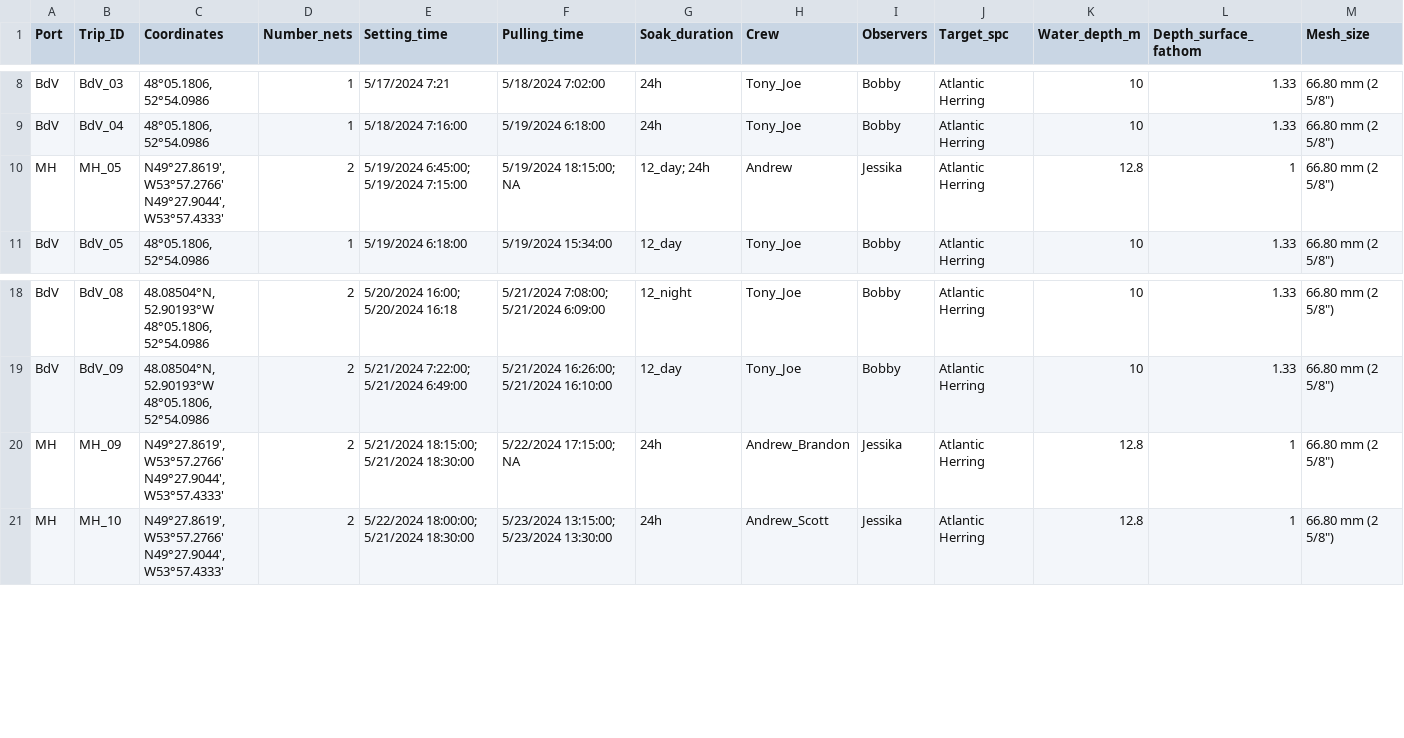
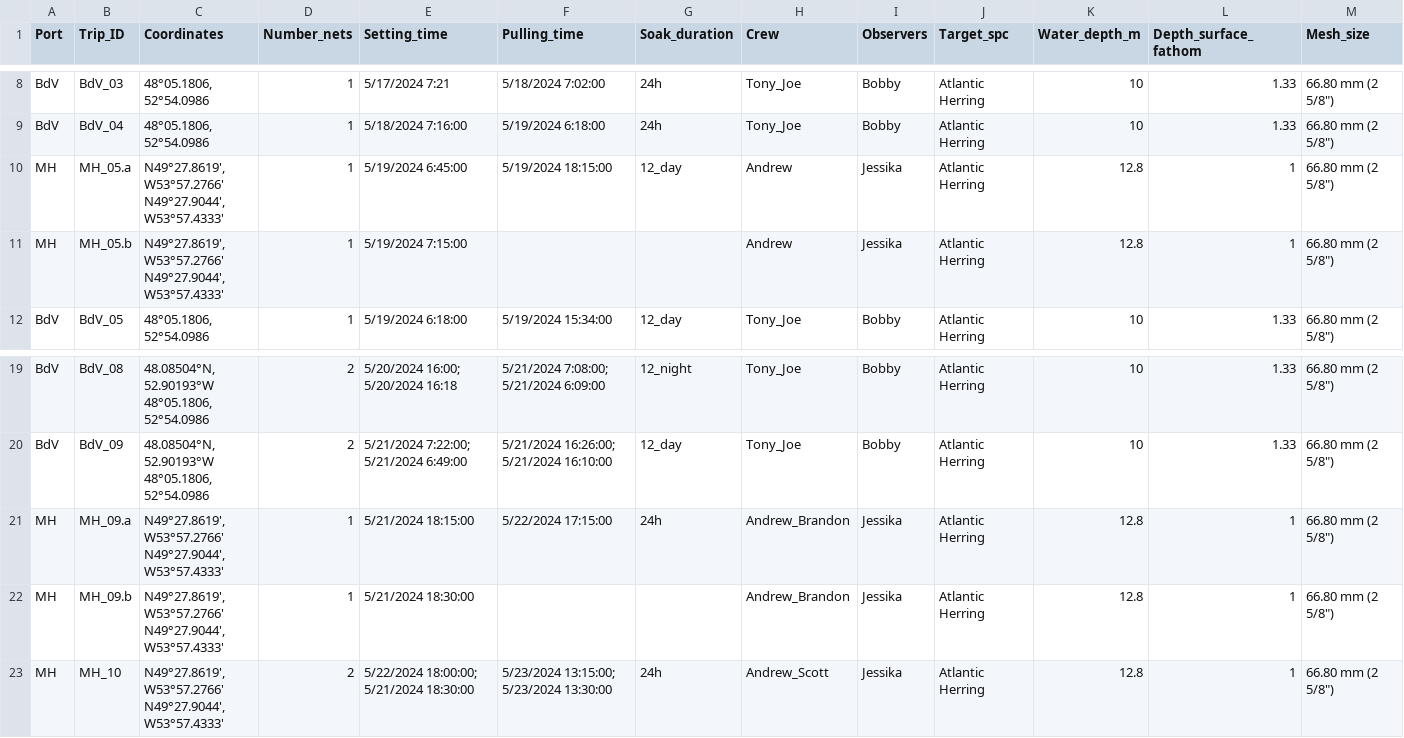
Before and after one commit to smcollins323/USFWS-Bycatch-Soak-Time, a CSV file: data/Main_herring_fishery_2024 - Metadata.csv, drawn as a sheet; only a part is shown, gaps mark what is left out; addresses are those after the commit; rows hold the shown columns only; ↵ is a line break in a cell; the diff names each change by its address in the sheet, - before the commit and + after, or states it on an @@ line.

Commit message:
Updating bird time analysis and figures

```diff
--- a/data/Main_herring_fishery_2024 - Metadata.csv
+++ b/data/Main_herring_fishery_2024 - Metadata.csv
-B10 (Trip_ID): MH_05
+B10 (Trip_ID): MH_05.a
-D10 (Number_nets): 2
+D10 (Number_nets): 1
-E10 (Setting_time): 5/19/2024 6:45:00; 5/19/2024 7:15:00
+E10 (Setting_time): 5/19/2024 6:45:00
-F10 (Pulling_time): 5/19/2024 18:15:00; NA
+F10 (Pulling_time): 5/19/2024 18:15:00
-G10 (Soak_duration): 12_day; 24h
+G10 (Soak_duration): 12_day
+row 11: MH | MH_05.b | N49°27.8619', W53°57.2766' ↵ N49°27.9044', W53°57.4333' | 1 | 5/19/2024 7:15:00 |  |  | Andrew | Jessika | Atlantic Herring | 12.8 | 1 | 66.80 mm (2 5/8")
-B21 (Trip_ID): MH_09
+B21 (Trip_ID): MH_09.a
-D21 (Number_nets): 2
+D21 (Number_nets): 1
-E21 (Setting_time): 5/21/2024 18:15:00; 5/21/2024 18:30:00
+E21 (Setting_time): 5/21/2024 18:15:00
-F21 (Pulling_time): 5/22/2024 17:15:00; NA
+F21 (Pulling_time): 5/22/2024 17:15:00
+row 22: MH | MH_09.b | N49°27.8619', W53°57.2766' ↵ N49°27.9044', W53°57.4333' | 1 | 5/21/2024 18:30:00 |  |  | Andrew_Brandon | Jessika | Atlantic Herring | 12.8 | 1 | 66.80 mm (2 5/8")
```
Also changed, not shown: data/Main_herring_fishery_2024 - Bird_catch_BothSites2.csv, 9 other files.
